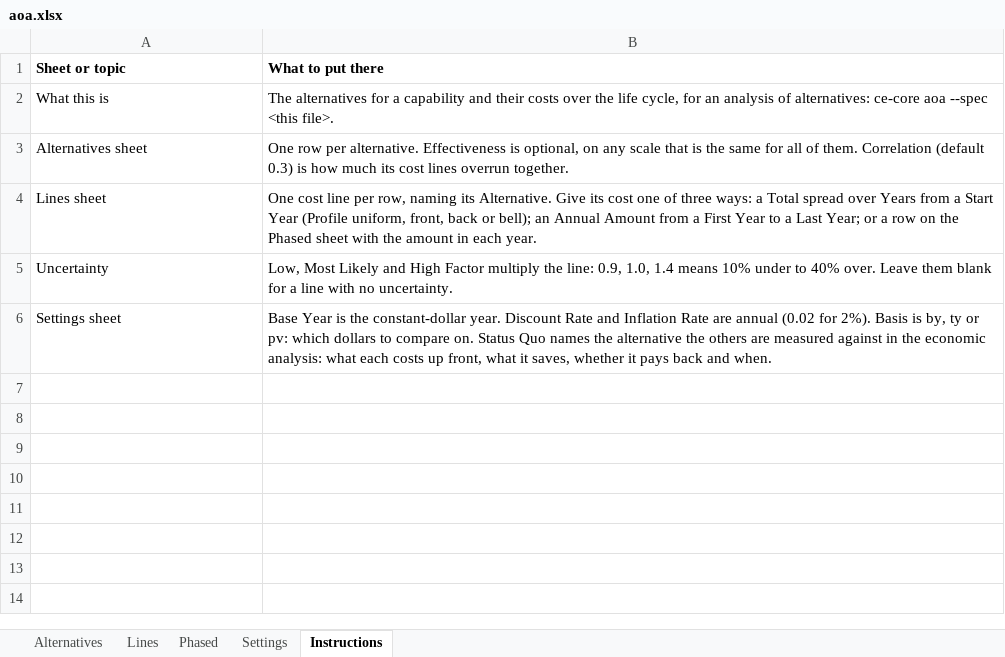
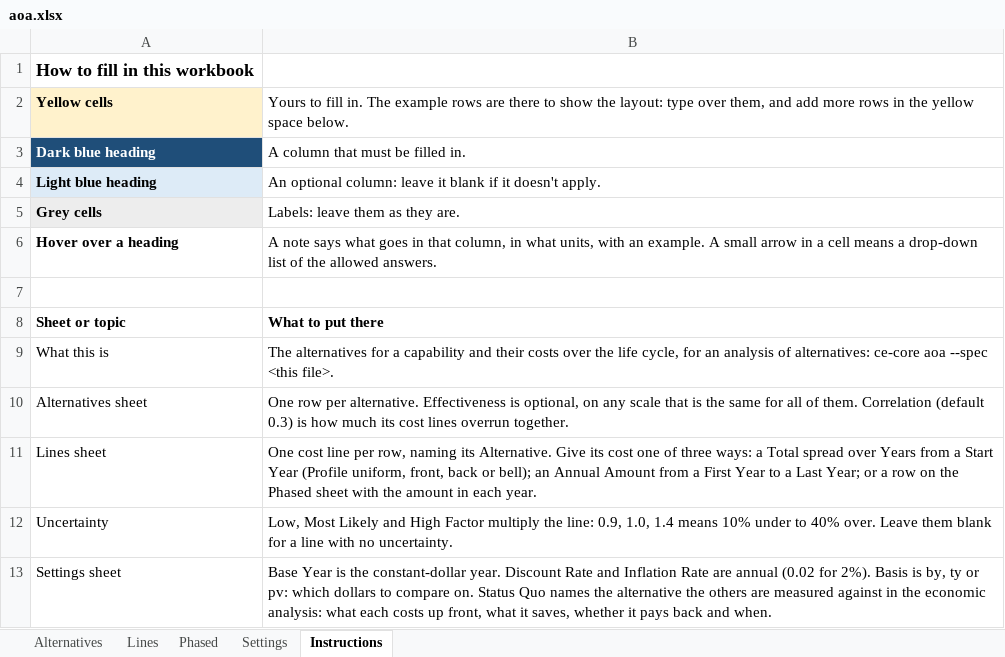
Before and after one commit to MichaelFowler1/cost-core-starter, an Excel workbook: examples/aoa.xlsx, sheet Instructions, drawn as a sheet; values as stored, in another font and other column widths than the file's, no borders; the diff names each change by its address in the sheet, - before the commit and + after, or states it on an @@ line.

Commit message:
Examples from the styled 2.8.0 templates, and the window in the README

```diff
--- a/examples/aoa.xlsx (sheet Instructions)
+++ b/examples/aoa.xlsx (sheet Instructions)
+row 1: How to fill in this workbook
+row 2: Yellow cells | Yours to fill in. The example rows are there to show the layout: type over them, and add more rows in the yellow space below.
+row 3: Dark blue heading | A column that must be filled in.
+row 4: Light blue heading | An optional column: leave it blank if it doesn't apply.
+row 5: Grey cells | Labels: leave them as they are.
+row 6: Hover over a heading | A note says what goes in that column, in what units, with an example. A small arrow in a cell means a drop-down list of the allowed answers.
+row 7: (empty)
```
Also changed, not shown: sheet Lines, sheet Settings, sheet Alternatives, sheet Phased, examples/cer.xlsx, examples/estimate.xlsx, 5 other files.
